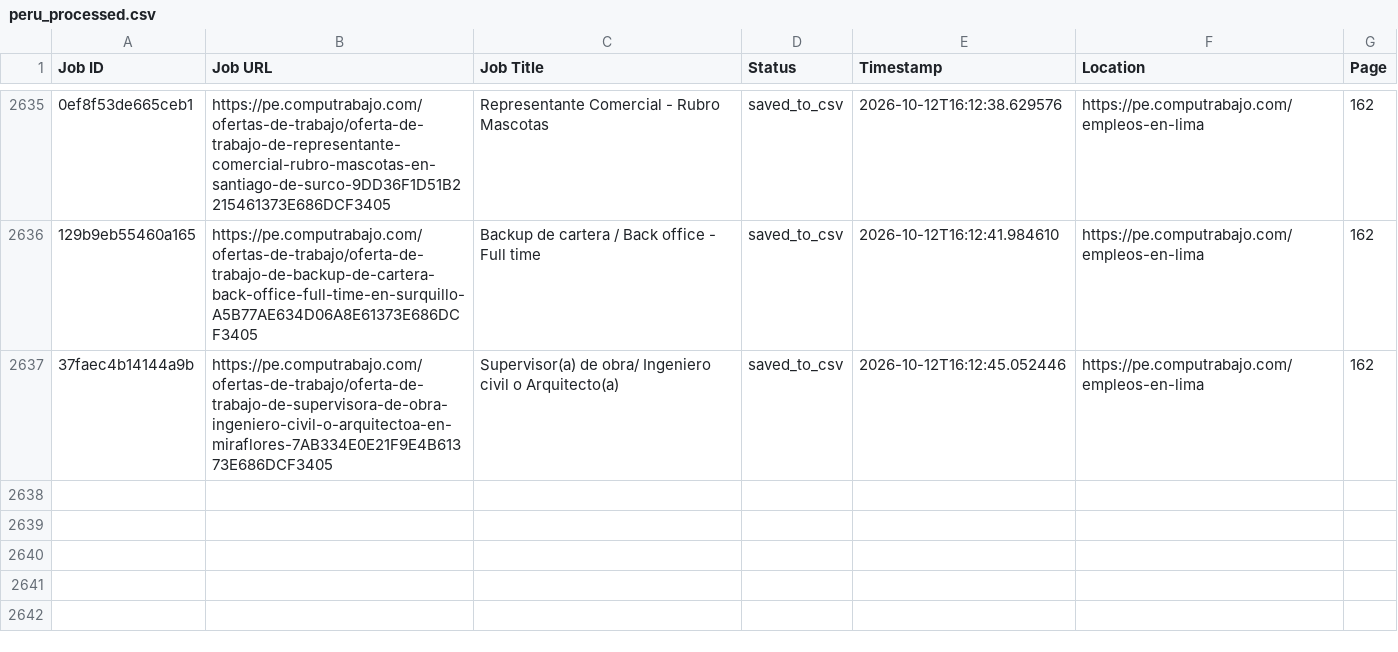
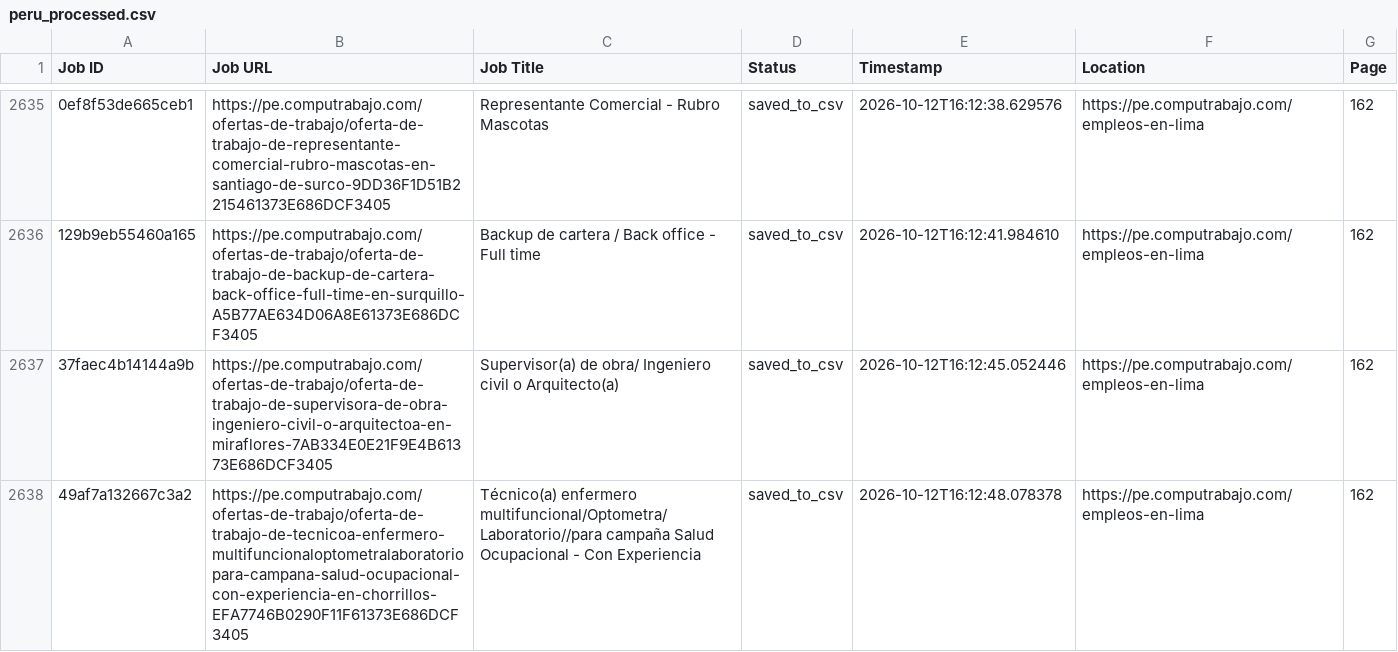
Before and after one commit to liliankason/computrabajo_peru_scraper, a CSV file: peru_processed.csv, drawn as a sheet; only a part is shown, gaps mark what is left out; the diff names each change by its address in the sheet, - before the commit and + after, or states it on an @@ line.

```diff
--- a/peru_processed.csv
+++ b/peru_processed.csv
+row 2638: 49af7a132667c3a2 | https://pe.computrabajo.com/ofertas-de-trabajo/oferta-de-trabajo-de-tecnicoa-enfermero-multifuncionaloptometralaboratoriopara-campana-salud-ocupacional-con-experiencia-en-chorrillos-EFA7746B0290F11F61373E686DCF3405 | Técnico(a) enfermero multifuncional/Optometra/Laboratorio//para campaña Salud Ocupacional - Con Experiencia | saved_to_csv | 2026-10-12T16:12:48.078378 | https://pe.computrabajo.com/empleos-en-lima | 162
```
Also changed, not shown: 2 other files.
